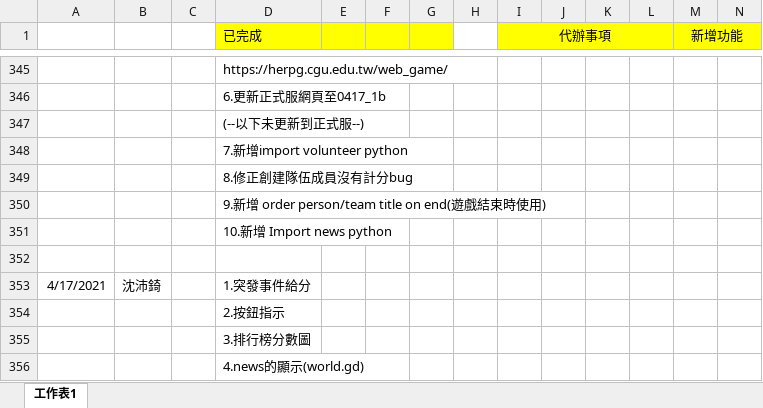
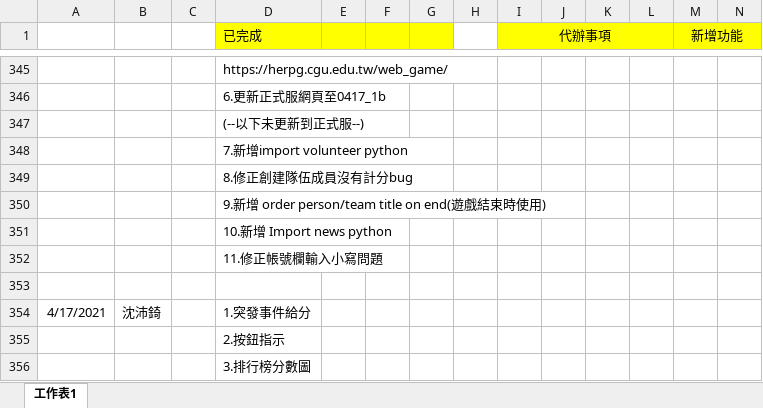
Before and after one commit to pei-ci/Project_2021_spring, an Excel workbook: 工作日誌.xlsx, sheet 工作表1, drawn as a sheet; only a part is shown, gaps mark what is left out; the shorter side is filled out with more unchanged rows; values as stored, in another font and other column widths than the file's, no borders; rows hold the shown columns only; the diff names each change by its address in the sheet, - before the commit and + after, or states it on an @@ line.

```diff
--- a/工作日誌.xlsx (sheet 工作表1)
+++ b/工作日誌.xlsx (sheet 工作表1)
+row 352:  |  |  | 11.修正帳號欄輸入小寫問題
```
Also changed, not shown: 4 other files.
